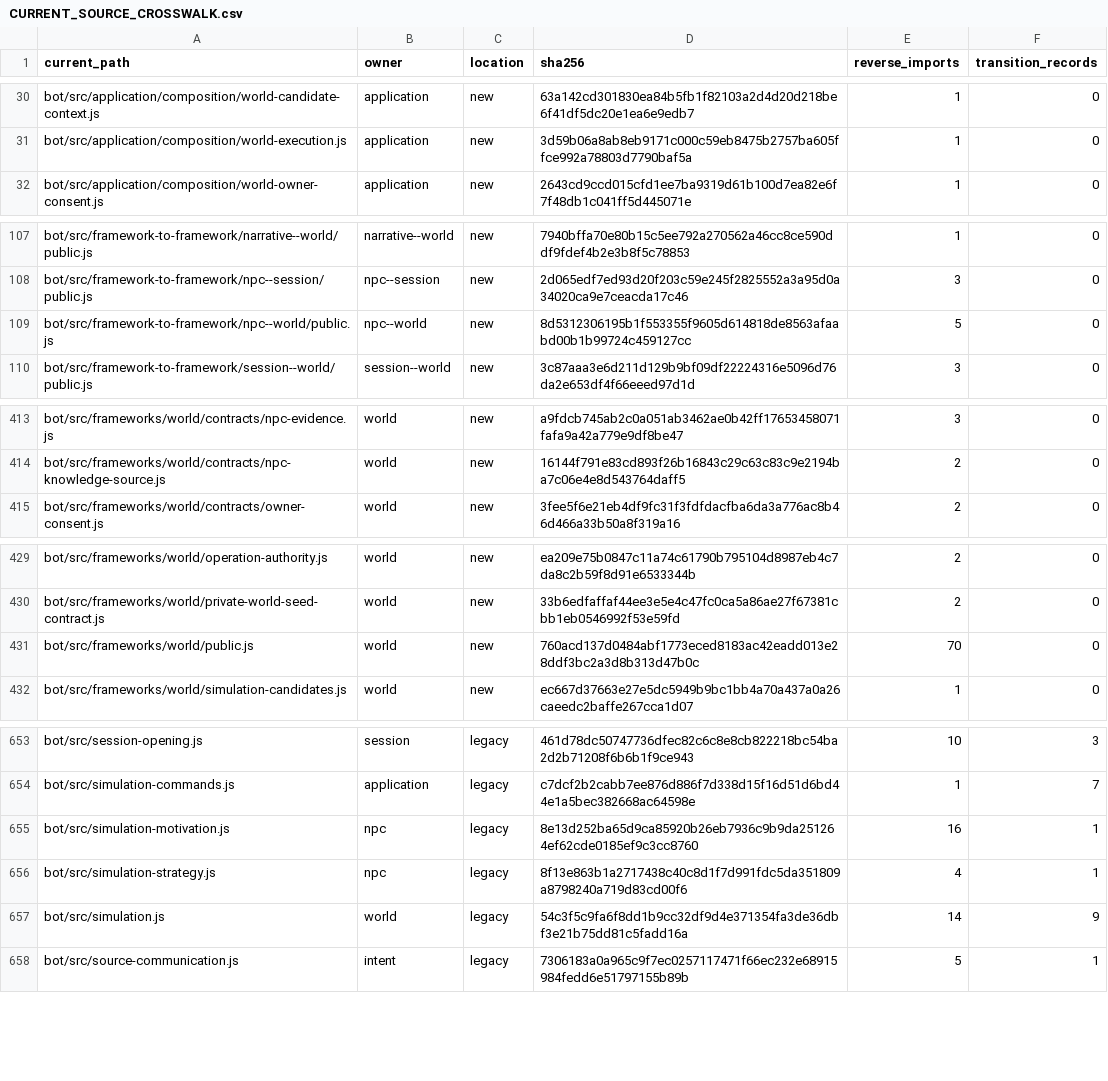
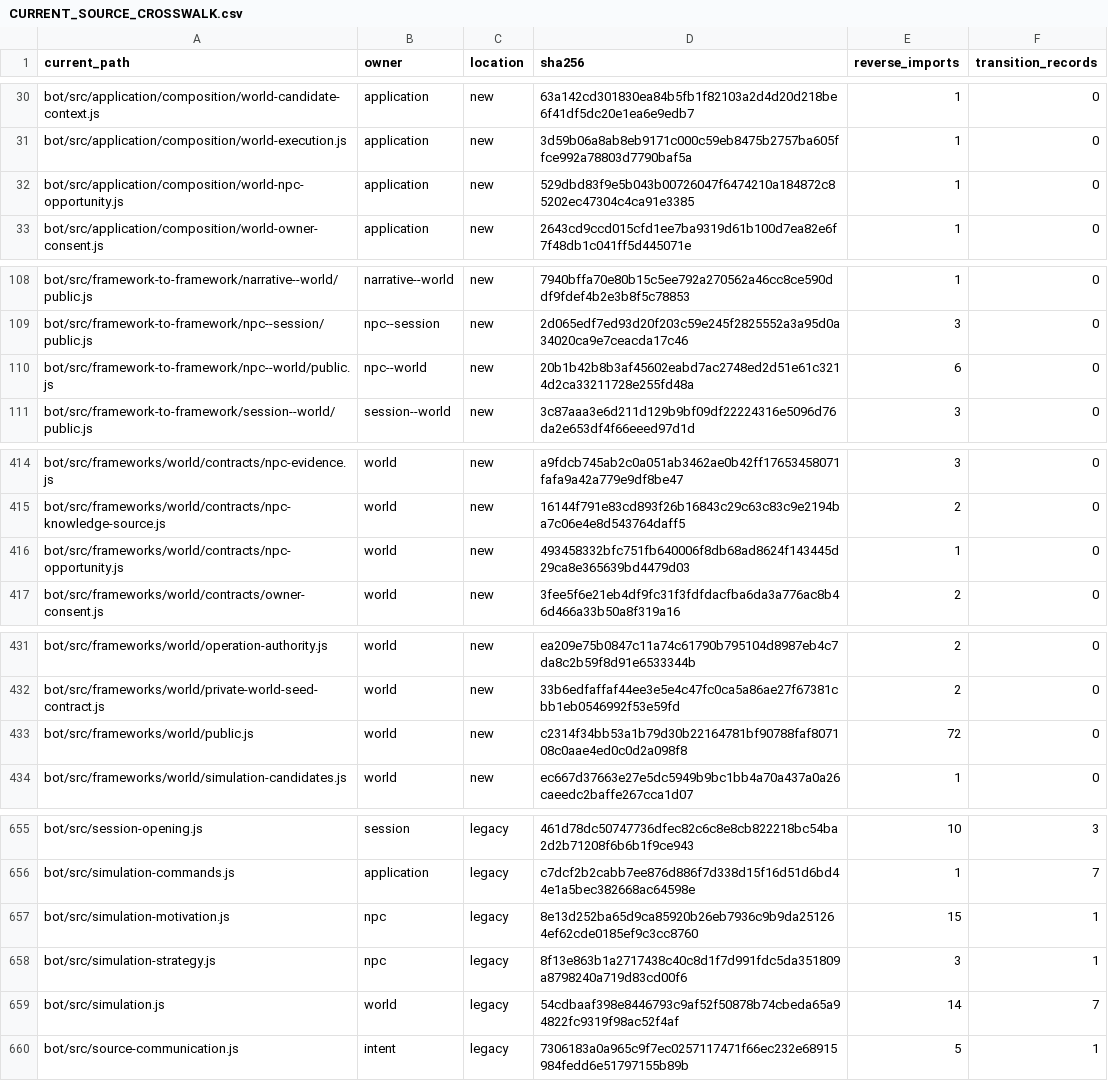
Before and after one commit to KeshireTheChaotic/Veiled_City, a CSV file: docs/Implementation_Plans/Framework_Refactor/AUDIT-20261026/CURRENT_SOURCE_CROSSWALK.csv, drawn as a sheet; only a part is shown, gaps mark what is left out; the diff covers the shown part only.

Commit message:
RF04-F05: integrate native NPC opportunities into actual World Director cycles

```diff
--- a/docs/Implementation_Plans/Framework_Refactor/AUDIT-20261026/CURRENT_SOURCE_CROSSWALK.csv
+++ b/docs/Implementation_Plans/Framework_Refactor/AUDIT-20261026/CURRENT_SOURCE_CROSSWALK.csv
@@ -31,2 +31,3 @@
 "bot/src/application/composition/world-execution.js","application","new","3d59b06a8ab8eb9171c000c59eb8475b2757ba605ffce992a78803d7790baf5a","1","0"
+"bot/src/application/composition/world-npc-opportunity.js","application","new","529dbd83f9e5b043b00726047f6474210a184872c85202ec47304c4ca91e3385","1","0"
 "bot/src/application/composition/world-owner-consent.js","application","new","2643cd9ccd015cfd1ee7ba9319d61b100d7ea82e6f7f48db1c041ff5d445071e","1","0"
@@ -108,3 +109,3 @@
 "bot/src/framework-to-framework/npc--session/public.js","npc--session","new","2d065edf7ed93d20f203c59e245f2825552a3a95d0a34020ca9e7ceacda17c46","3","0"
-"bot/src/framework-to-framework/npc--world/public.js","npc--world","new","8d5312306195b1f553355f9605d614818de8563afaabd00b1b99724c459127cc","5","0"
+"bot/src/framework-to-framework/npc--world/public.js","npc--world","new","20b1b42b8b3af45602eabd7ac2748ed2d51e61c3214d2ca33211728e255fd48a","6","0"
 "bot/src/framework-to-framework/session--world/public.js","session--world","new","3c87aaa3e6d211d129b9bf09df22224316e5096d76da2e653df4f66eeed97d1d","3","0"
@@ -414,2 +415,3 @@
 "bot/src/frameworks/world/contracts/npc-knowledge-source.js","world","new","16144f791e83cd893f26b16843c29c63c83c9e2194ba7c06e4e8d543764daff5","2","0"
+"bot/src/frameworks/world/contracts/npc-opportunity.js","world","new","493458332bfc751fb640006f8db68ad8624f143445d29ca8e365639bd4479d03","1","0"
 "bot/src/frameworks/world/contracts/owner-consent.js","world","new","3fee5f6e21eb4df9fc31f3fdfdacfba6da3a776ac8b46d466a33b50a8f319a16","2","0"
@@ -430,3 +432,3 @@
 "bot/src/frameworks/world/private-world-seed-contract.js","world","new","33b6edfaffaf44ee3e5e4c47fc0ca5a86ae27f67381cbb1eb0546992f53e59fd","2","0"
-"bot/src/frameworks/world/public.js","world","new","760acd137d0484abf1773eced8183ac42eadd013e28ddf3bc2a3d8b313d47b0c","70","0"
+"bot/src/frameworks/world/public.js","world","new","c2314f34bb53a1b79d30b22164781bf90788faf807108c0aae4ed0c0d2a098f8","72","0"
 "bot/src/frameworks/world/simulation-candidates.js","world","new","ec667d37663e27e5dc5949b9bc1bb4a70a437a0a26caeedc2baffe267cca1d07","1","0"
@@ -654,5 +656,5 @@
 "bot/src/simulation-commands.js","application","legacy","c7dcf2b2cabb7ee876d886f7d338d15f16d51d6bd44e1a5bec382668ac64598e","1","7"
-"bot/src/simulation-motivation.js","npc","legacy","8e13d252ba65d9ca85920b26eb7936c9b9da251264ef62cde0185ef9c3cc8760","16","1"
-"bot/src/simulation-strategy.js","npc","legacy","8f13e863b1a2717438c40c8d1f7d991fdc5da351809a8798240a719d83cd00f6","4","1"
-"bot/src/simulation.js","world","legacy","54c3f5c9fa6f8dd1b9cc32df9d4e371354fa3de36dbf3e21b75dd81c5fadd16a","14","9"
+"bot/src/simulation-motivation.js","npc","legacy","8e13d252ba65d9ca85920b26eb7936c9b9da251264ef62cde0185ef9c3cc8760","15","1"
+"bot/src/simulation-strategy.js","npc","legacy","8f13e863b1a2717438c40c8d1f7d991fdc5da351809a8798240a719d83cd00f6","3","1"
+"bot/src/simulation.js","world","legacy","54cdbaaf398e8446793c9af52f50878b74cbeda65a94822fc9319f98ac52f4af","14","7"
 "bot/src/source-communication.js","intent","legacy","7306183a0a965c9f7ec0257117471f66ec232e68915984fedd6e51797155b89b","5","1"
```
Also changed, not shown: 3 edited cells elsewhere in this file, 27 other files.
